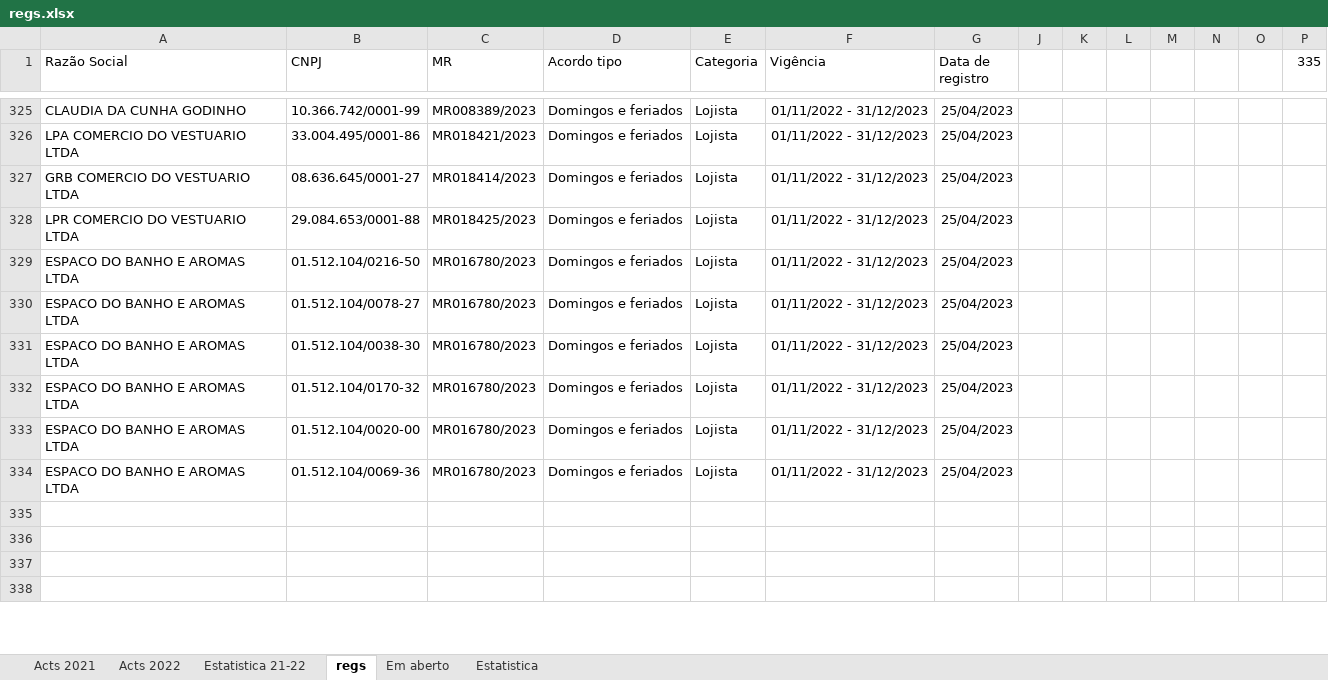
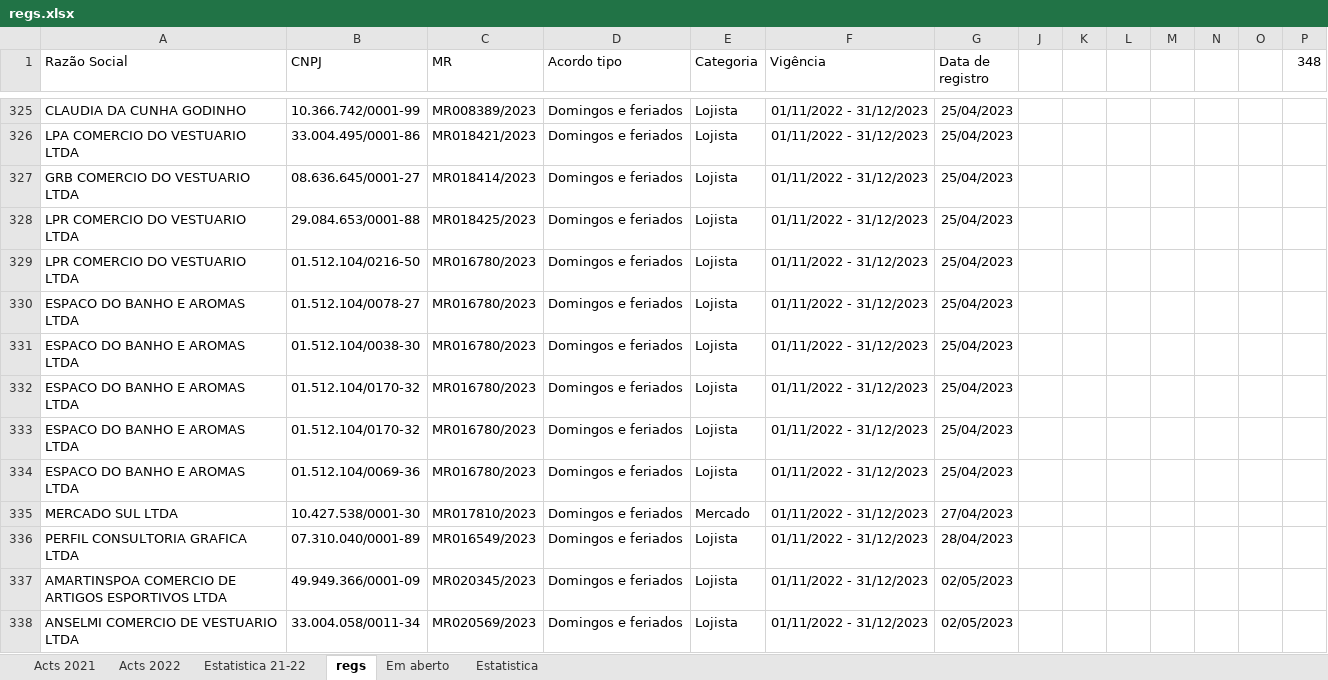
Before and after one commit to HlDANN/actsdist, an Excel workbook: regs.xlsx, sheet regs, drawn as a sheet; only a part is shown, gaps mark what is left out; values as stored, in another font and other column widths than the file's, no borders; the diff covers the shown part only; the diff names each change by its address in the sheet, - before the commit and + after, or states it on an @@ line.

```diff
--- a/regs.xlsx (sheet regs)
+++ b/regs.xlsx (sheet regs)
-P1: 335
+P1: 348
-A329 (Razão Social): ESPACO DO BANHO E AROMAS LTDA
+A329 (Razão Social): LPR COMERCIO DO VESTUARIO LTDA
-B333 (CNPJ): 01.512.104/0020-00
+B333 (CNPJ): 01.512.104/0170-32
-row 335: (empty)
+row 335: MERCADO SUL LTDA | 10.427.538/0001-30 | MR017810/2023 | Domingos e feriados | Mercado | 01/11/2022 - 31/12/2023 | 27/04/2023
-row 336: (empty)
+row 336: PERFIL CONSULTORIA GRAFICA LTDA | 07.310.040/0001-89 | MR016549/2023 | Domingos e feriados | Lojista | 01/11/2022 - 31/12/2023 | 28/04/2023
-row 337: (empty)
+row 337: AMARTINSPOA COMERCIO DE ARTIGOS ESPORTIVOS LTDA | 49.949.366/0001-09 | MR020345/2023 | Domingos e feriados | Lojista | 01/11/2022 - 31/12/2023 | 02/05/2023
-row 338: (empty)
+row 338: ANSELMI COMERCIO DE VESTUARIO LTDA | 33.004.058/0011-34 | MR020569/2023 | Domingos e feriados | Lojista | 01/11/2022 - 31/12/2023 | 02/05/2023
```
Also changed, not shown: 63 edited cells elsewhere in this sheet, sheet Em aberto, sheet Acts 2021, sheet Estatistica, hidden cells, charts or pictures, 1 other file.
